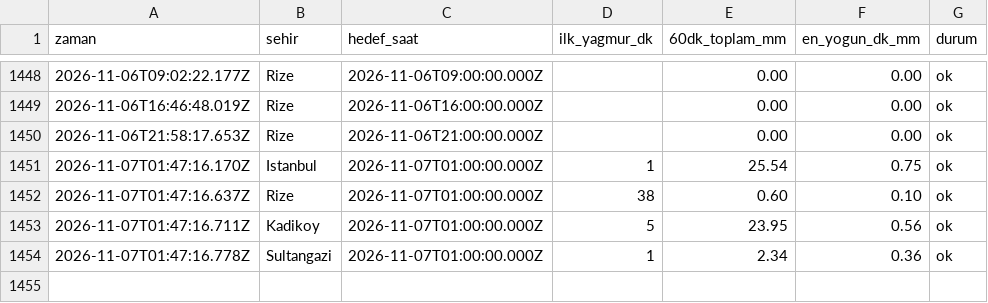
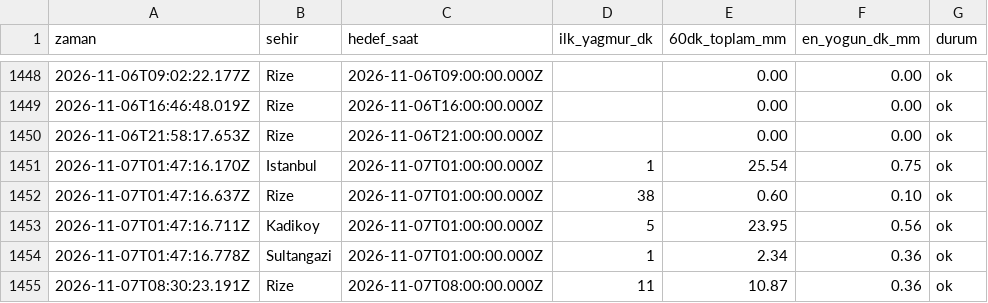
Before and after one commit to emredenizsonmez/yagmur-projesi, a CSV file: data/kayitlar_dakikalik.csv, drawn as a sheet; only a part is shown, gaps mark what is left out.

```diff
--- a/data/kayitlar_dakikalik.csv
+++ b/data/kayitlar_dakikalik.csv
@@ -1454 +1454,2 @@ zaman,sehir,hedef_saat,ilk_yagmur_dk,60dk_toplam_mm,en_yogun_dk_mm,durum
 2026-11-07T01:47:16.778Z,Sultangazi,2026-11-07T01:00:00.000Z,1,2.34,0.36,ok
+2026-11-07T08:30:23.191Z,Rize,2026-11-07T08:00:00.000Z,11,10.87,0.36,ok
```
Also changed, not shown: data/kayitlar.csv, 1 other file.
